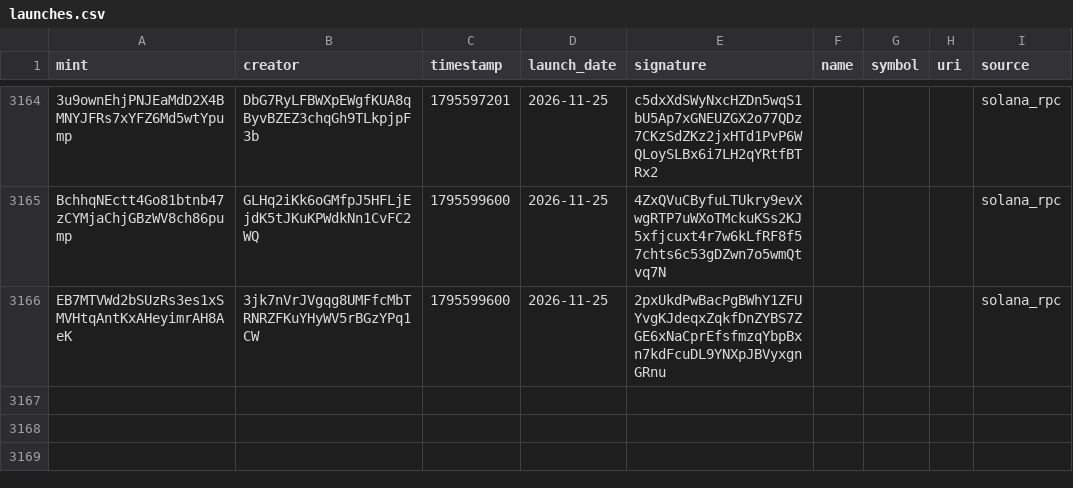
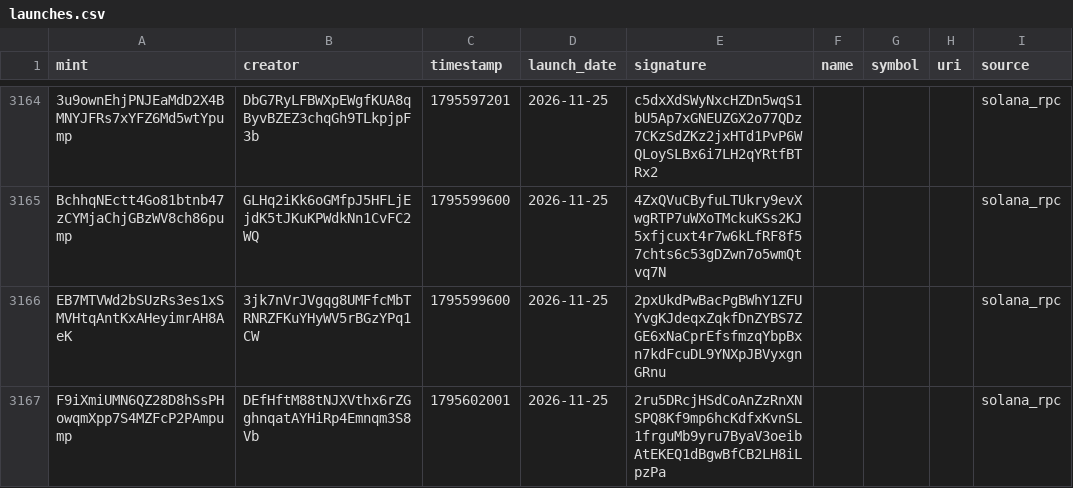
Before and after one commit to 01tsos/pumpfun-data, a CSV file: data/launches.csv, drawn as a sheet; only a part is shown, gaps mark what is left out; the diff names each change by its address in the sheet, - before the commit and + after, or states it on an @@ line.

Commit message:
Auto-update launches

```diff
--- a/data/launches.csv
+++ b/data/launches.csv
+row 3167: F9iXmiUMN6QZ28D8hSsPHowqmXpp7S4MZFcP2PAmpump | DEfHftM88tNJXVthx6rZGghnqatAYHiRp4Emnqm3S8Vb | 1795602001 | 2026-11-25 | 2ru5DRcjHSdCoAnZzRnXNSPQ8Kf9mp6hcKdfxKvnSL1frguMb9yru7ByaV3oeibAtEKEQ1dBgwBfCB2LH8iLpzPa |  |  |  | solana_rpc
```
Also changed, not shown: 1 other file.
